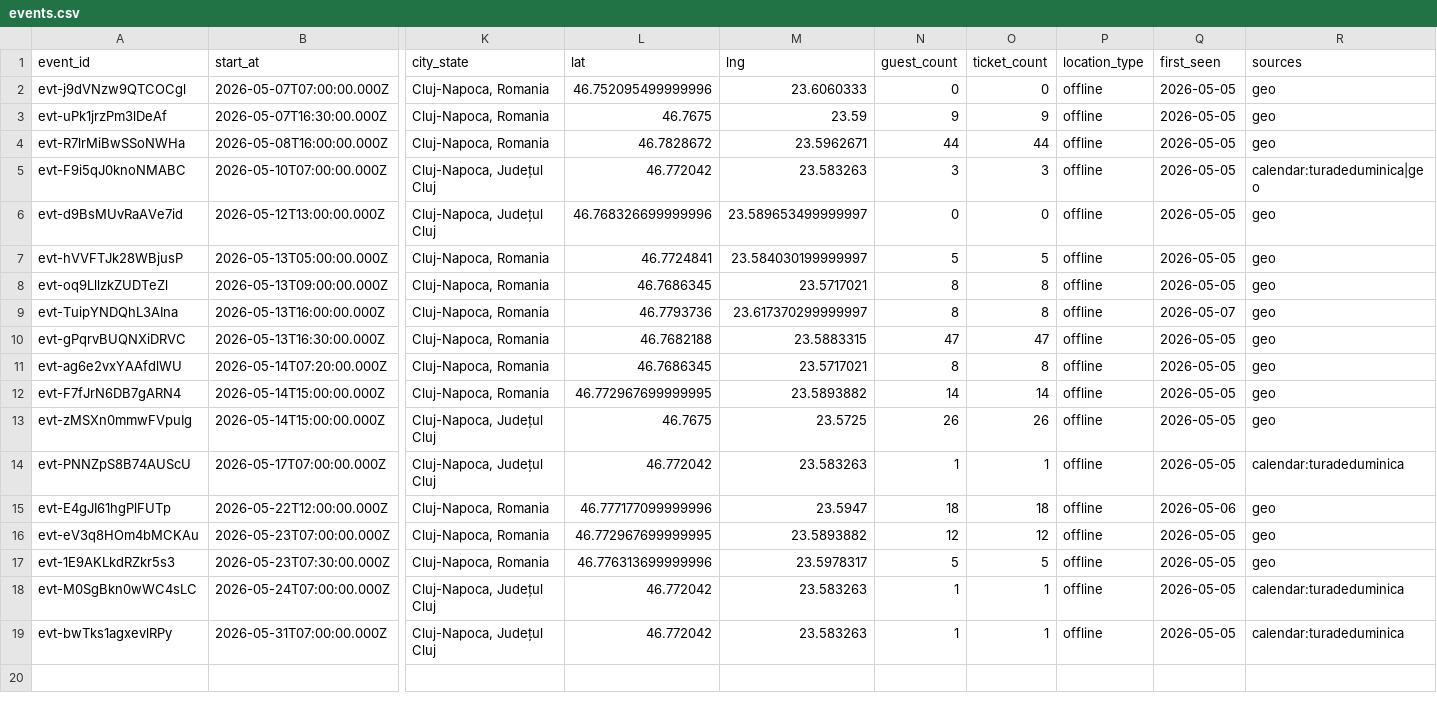
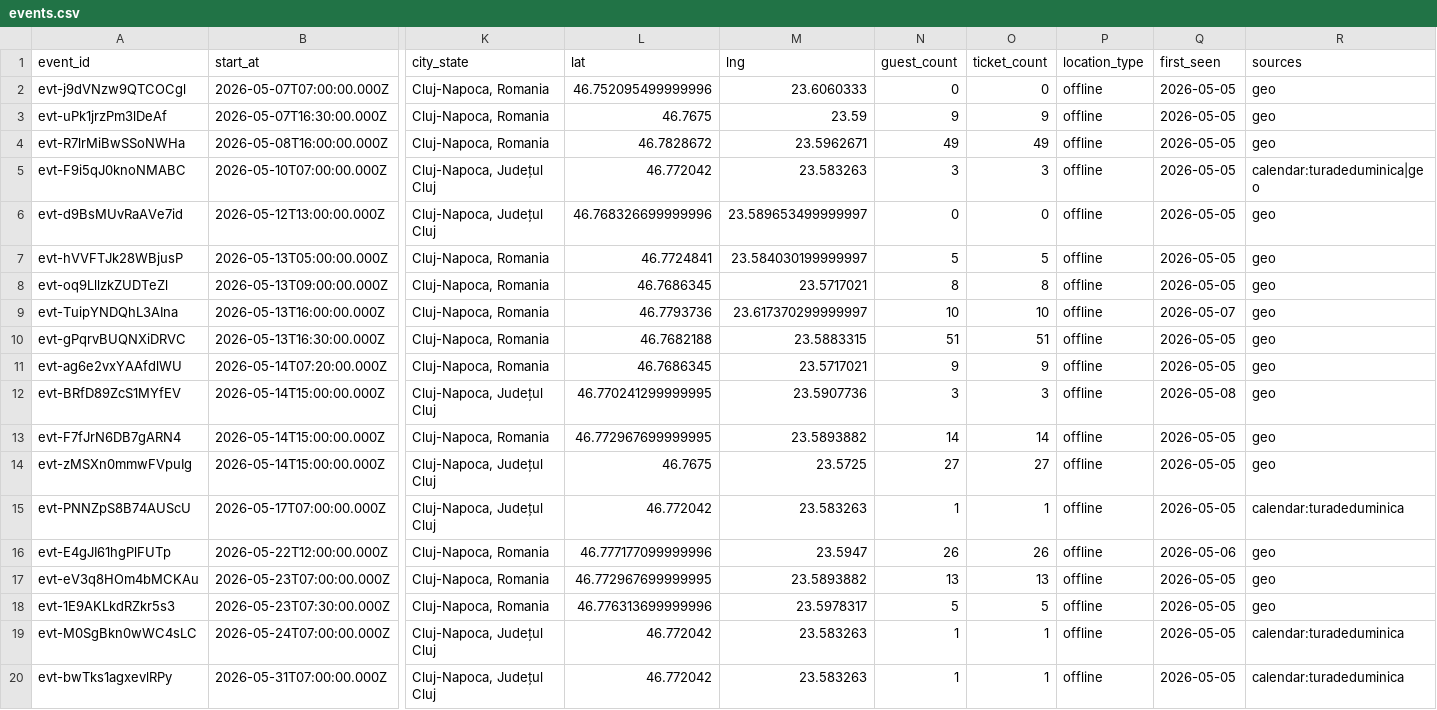
Before and after one commit to FlorinPopaCodes/cluj-meetup-tracker, a CSV file: data/events.csv, drawn as a sheet; only a part is shown, gaps mark what is left out; addresses are those after the commit; rows hold the shown columns only; the diff names each change by its address in the sheet, - before the commit and + after, or states it on an @@ line.

```diff
--- a/data/events.csv
+++ b/data/events.csv
-N4 (guest_count): 44
+N4 (guest_count): 49
-O4 (ticket_count): 44
+O4 (ticket_count): 49
-N9 (guest_count): 8
+N9 (guest_count): 10
-O9 (ticket_count): 8
+O9 (ticket_count): 10
-N10 (guest_count): 47
+N10 (guest_count): 51
-O10 (ticket_count): 47
+O10 (ticket_count): 51
-N11 (guest_count): 8
+N11 (guest_count): 9
-O11 (ticket_count): 8
+O11 (ticket_count): 9
+row 12: evt-BRfD89ZcS1MYfEV | 2026-05-14T15:00:00.000Z | Cluj-Napoca, Județul Cluj | 46.770241299999995 | 23.5907736 | 3 | 3 | offline | 2026-05-08 | geo
-N14 (guest_count): 26
+N14 (guest_count): 27
-O14 (ticket_count): 26
+O14 (ticket_count): 27
-N16 (guest_count): 18
+N16 (guest_count): 26
-O16 (ticket_count): 18
+O16 (ticket_count): 26
-N17 (guest_count): 12
+N17 (guest_count): 13
-O17 (ticket_count): 12
+O17 (ticket_count): 13
```
Also changed, not shown: 4 other files.
